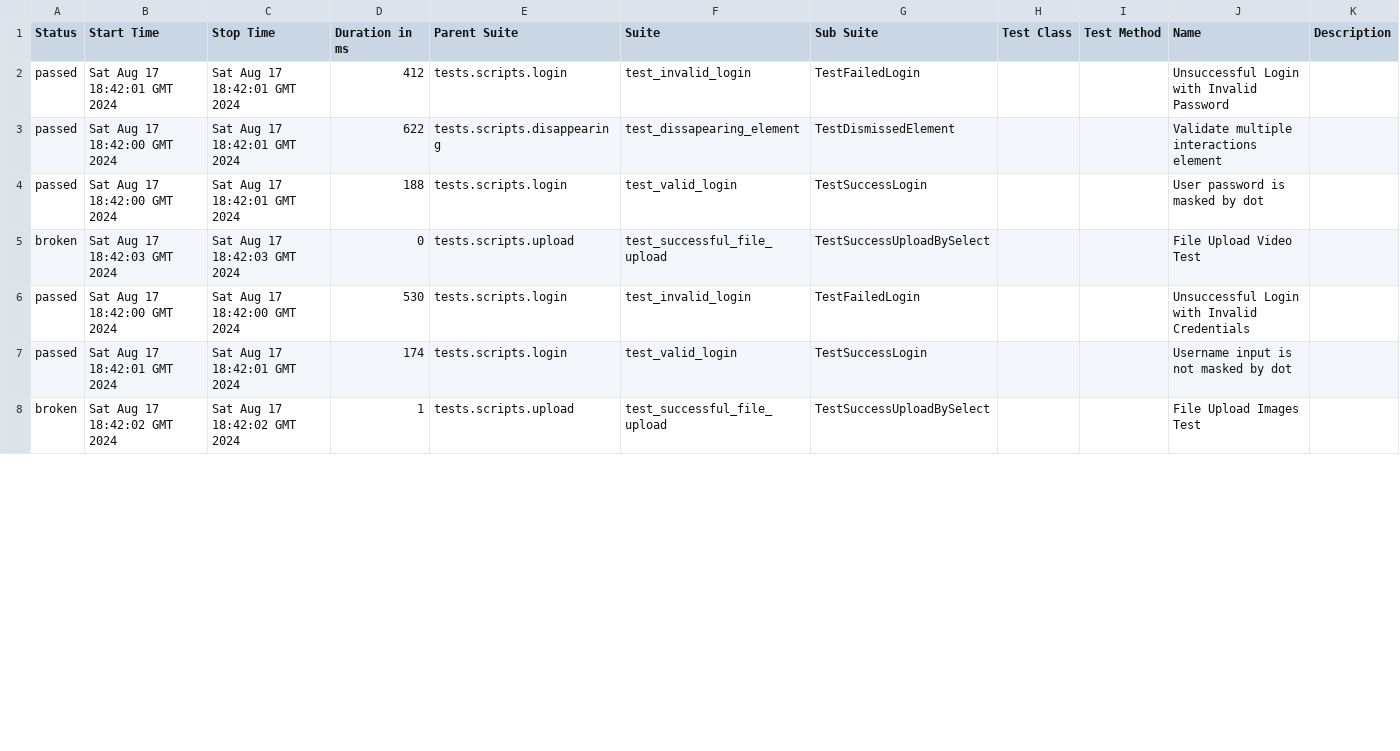
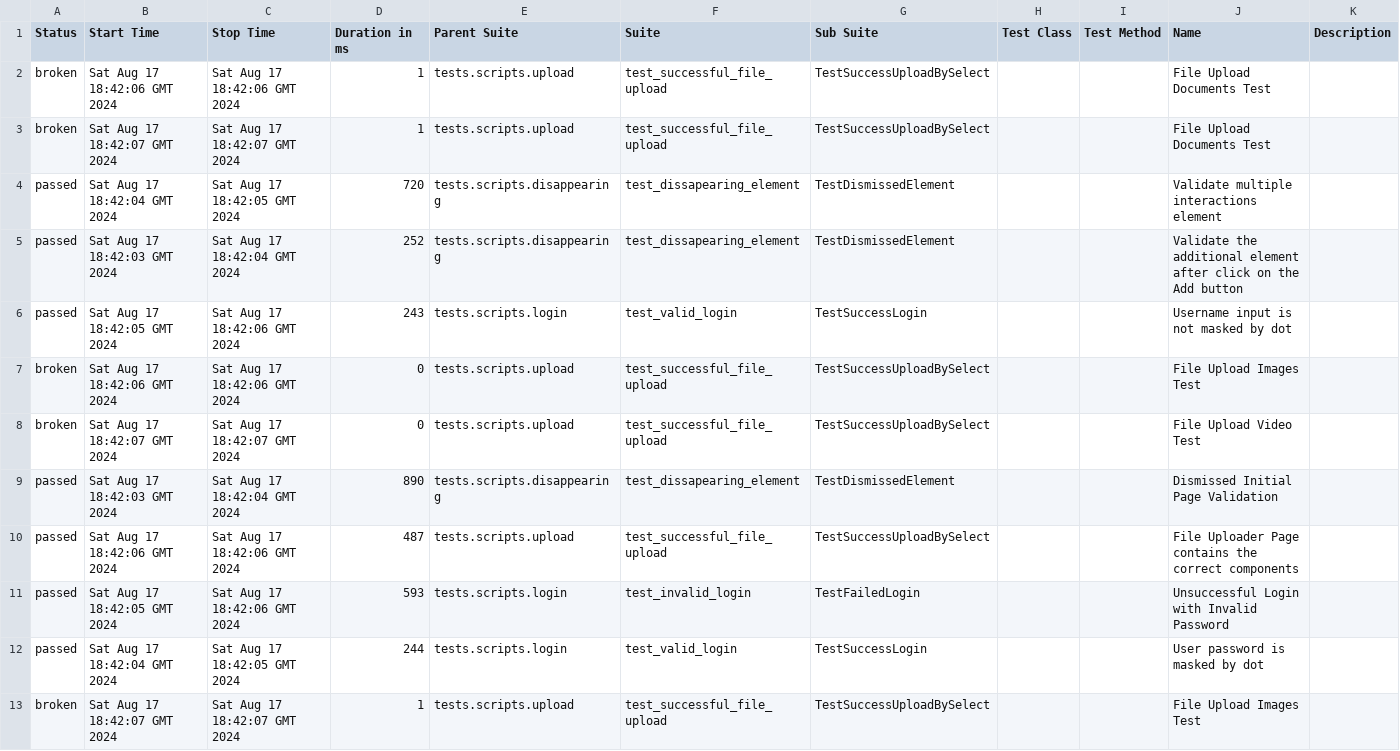
Before and after one commit to 009MHz/selenium_demo, a CSV file: 4/data/suites.csv, drawn as a sheet; only a part is shown; the diff covers the shown part only.

```diff
--- a/4/data/suites.csv
+++ b/4/data/suites.csv
@@ -1,8 +1,13 @@
 "Status","Start Time","Stop Time","Duration in ms","Parent Suite","Suite","Sub Suite","Test Class","Test Method","Name","Description"
-"passed","Sat Aug 17 18:42:01 GMT 2024","Sat Aug 17 18:42:01 GMT 2024","412","tests.scripts.login","test_invalid_login","TestFailedLogin","","","Unsuccessful Login with Invalid Password",""
-"passed","Sat Aug 17 18:42:00 GMT 2024","Sat Aug 17 18:42:01 GMT 2024","622","tests.scripts.disappearing","test_dissapearing_element","TestDismissedElement","","","Validate multiple interactions element",""
-"passed","Sat Aug 17 18:42:00 GMT 2024","Sat Aug 17 18:42:01 GMT 2024","188","tests.scripts.login","test_valid_login","TestSuccessLogin","","","User password is masked by dot",""
-"broken","Sat Aug 17 18:42:03 GMT 2024","Sat Aug 17 18:42:03 GMT 2024","0","tests.scripts.upload","test_successful_file_upload","TestSuccessUploadBySelect","","","File Upload Video Test",""
-"passed","Sat Aug 17 18:42:00 GMT 2024","Sat Aug 17 18:42:00 GMT 2024","530","tests.scripts.login","test_invalid_login","TestFailedLogin","","","Unsuccessful Login with Invalid Credentials",""
-"passed","Sat Aug 17 18:42:01 GMT 2024","Sat Aug 17 18:42:01 GMT 2024","174","tests.scripts.login","test_valid_login","TestSuccessLogin","","","Username input is not masked by dot",""
-"broken","Sat Aug 17 18:42:02 GMT 2024","Sat Aug 17 18:42:02 GMT 2024","1","tests.scripts.upload","test_successful_file_upload","TestSuccessUploadBySelect","","","File Upload Images Test",""
+"broken","Sat Aug 17 18:42:06 GMT 2024","Sat Aug 17 18:42:06 GMT 2024","1","tests.scripts.upload","test_successful_file_upload","TestSuccessUploadBySelect","","","File Upload Documents Test",""
+"broken","Sat Aug 17 18:42:07 GMT 2024","Sat Aug 17 18:42:07 GMT 2024","1","tests.scripts.upload","test_successful_file_upload","TestSuccessUploadBySelect","","","File Upload Documents Test",""
+"passed","Sat Aug 17 18:42:04 GMT 2024","Sat Aug 17 18:42:05 GMT 2024","720","tests.scripts.disappearing","test_dissapearing_element","TestDismissedElement","","","Validate multiple interactions element",""
+"passed","Sat Aug 17 18:42:03 GMT 2024","Sat Aug 17 18:42:04 GMT 2024","252","tests.scripts.disappearing","test_dissapearing_element","TestDismissedElement","","","Validate the additional element after click on the Add button",""
+"passed","Sat Aug 17 18:42:05 GMT 2024","Sat Aug 17 18:42:06 GMT 2024","243","tests.scripts.login","test_valid_login","TestSuccessLogin","","","Username input is not masked by dot",""
+"broken","Sat Aug 17 18:42:06 GMT 2024","Sat Aug 17 18:42:06 GMT 2024","0","tests.scripts.upload","test_successful_file_upload","TestSuccessUploadBySelect","","","File Upload Images Test",""
+"broken","Sat Aug 17 18:42:07 GMT 2024","Sat Aug 17 18:42:07 GMT 2024","0","tests.scripts.upload","test_successful_file_upload","TestSuccessUploadBySelect","","","File Upload Video Test",""
+"passed","Sat Aug 17 18:42:03 GMT 2024","Sat Aug 17 18:42:04 GMT 2024","890","tests.scripts.disappearing","test_dissapearing_element","TestDismissedElement","","","Dismissed Initial Page Validation",""
+"passed","Sat Aug 17 18:42:06 GMT 2024","Sat Aug 17 18:42:06 GMT 2024","487","tests.scripts.upload","test_successful_file_upload","TestSuccessUploadBySelect","","","File Uploader Page contains the correct components",""
+"passed","Sat Aug 17 18:42:05 GMT 2024","Sat Aug 17 18:42:06 GMT 2024","593","tests.scripts.login","test_invalid_login","TestFailedLogin","","","Unsuccessful Login with Invalid Password",""
+"passed","Sat Aug 17 18:42:04 GMT 2024","Sat Aug 17 18:42:05 GMT 2024","244","tests.scripts.login","test_valid_login","TestSuccessLogin","","","User password is masked by dot",""
+"broken","Sat Aug 17 18:42:07 GMT 2024","Sat Aug 17 18:42:07 GMT 2024","1","tests.scripts.upload","test_successful_file_upload","TestSuccessUploadBySelect","","","File Upload Images Test",""
```
Also changed, not shown: 2 added rows, 7 removed rows and 29 edited cells elsewhere in this file, 4/data/behaviors.csv, 48 other files.
